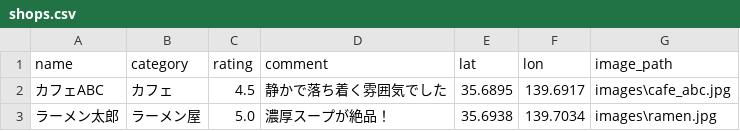
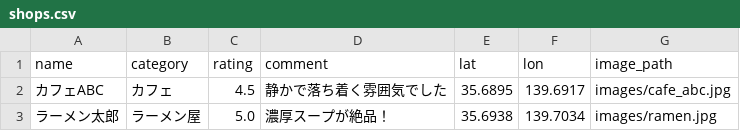
Before and after one commit to mamemepon/youtube-streamlit, a CSV file: shops.csv, drawn as a sheet.

Commit message:
ちょっとした変更戻し

```diff
--- a/shops.csv
+++ b/shops.csv
@@ -1,3 +1,3 @@
 name,category,rating,comment,lat,lon,image_path
-カフェABC,カフェ,4.5,静かで落ち着く雰囲気でした,35.6895,139.6917,images\cafe_abc.jpg
-ラーメン太郎,ラーメン屋,5.0,濃厚スープが絶品！,35.6938,139.7034,images\ramen.jpg
+カフェABC,カフェ,4.5,静かで落ち着く雰囲気でした,35.6895,139.6917,images/cafe_abc.jpg
+ラーメン太郎,ラーメン屋,5.0,濃厚スープが絶品！,35.6938,139.7034,images/ramen.jpg
```
